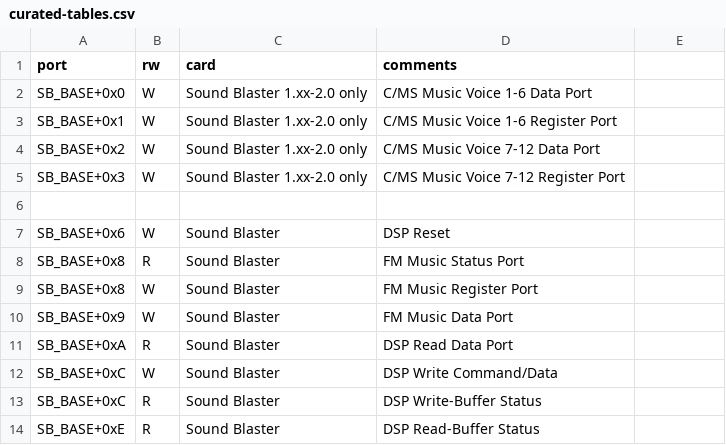
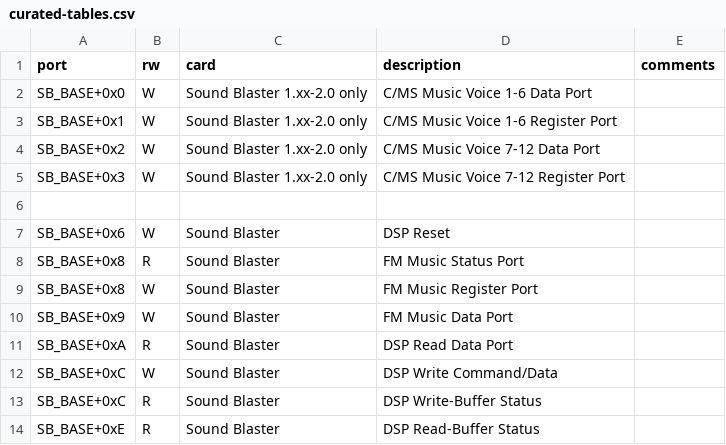
Before and after one commit to joncampbell123/a-pile-of-documentation, a CSV file: tables/sound/ibm/ibm-pc-sound-blaster-ioports/curated-tables.csv, drawn as a sheet; the diff names each change by its address in the sheet, - before the commit and + after, or states it on an @@ line.

```diff
--- a/tables/sound/ibm/ibm-pc-sound-blaster-ioports/curated-tables.csv
+++ b/tables/sound/ibm/ibm-pc-sound-blaster-ioports/curated-tables.csv
-D1: comments
+D1: description
-E1: (empty)
+E1: comments
```
Also changed, not shown: tables/sound/ibm/ibm-pc-sound-blaster-ioports/hackipedia-org--hackipedia-pc-sound-creative-devkit-2nded.csv, 1 other file.
